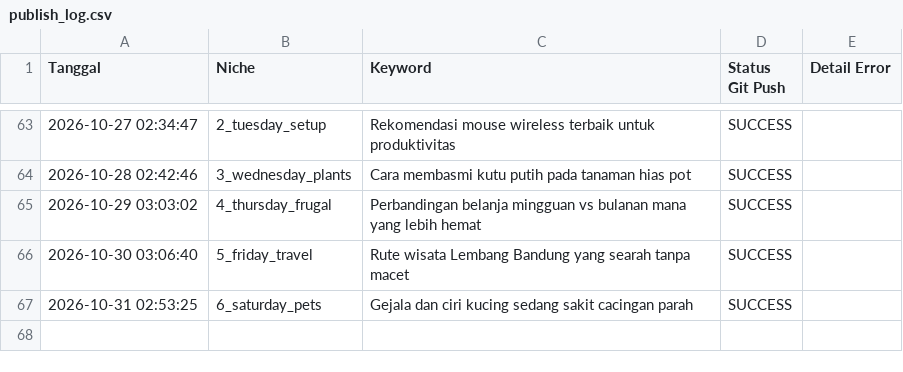
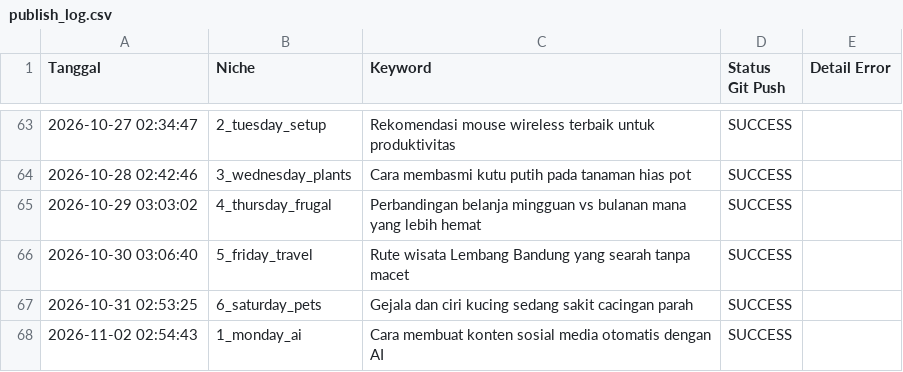
Before and after one commit to visualmulia/ALwrity, a CSV file: publish_log.csv, drawn as a sheet; only a part is shown, gaps mark what is left out; the diff names each change by its address in the sheet, - before the commit and + after, or states it on an @@ line.

```diff
--- a/publish_log.csv
+++ b/publish_log.csv
+row 68: 2026-11-02 02:54:43 | 1_monday_ai | Cara membuat konten sosial media otomatis dengan AI | SUCCESS
```
Also changed, not shown: 1 other file.
